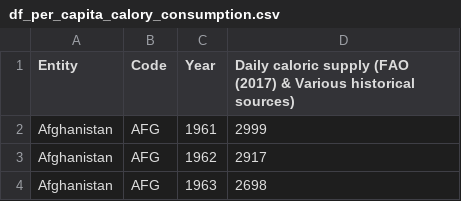
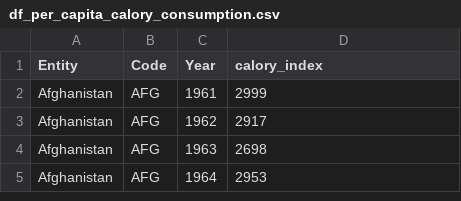
Before and after one commit to shakkyaNV/ICMME_2021, a CSV file: Data/df_per_capita_calory_consumption.csv, drawn as a sheet; only a part is shown; the shorter side is filled out with more unchanged rows.

```diff
--- a/Data/df_per_capita_calory_consumption.csv
+++ b/Data/df_per_capita_calory_consumption.csv
@@ -1,2 +1,2 @@
-Entity,Code,Year,Daily caloric supply (FAO (2017) & Various historical sources)
+Entity,Code,Year,calory_index
 Afghanistan,AFG,1961,2999
```
Also changed, not shown: Data/df_egg_consumption.csv, Data/df_entrace_age_pre_primary_education.csv, 9 other files.
